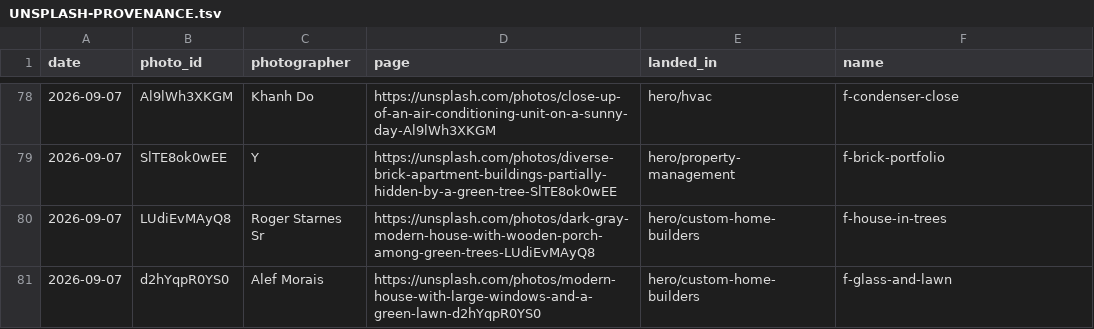
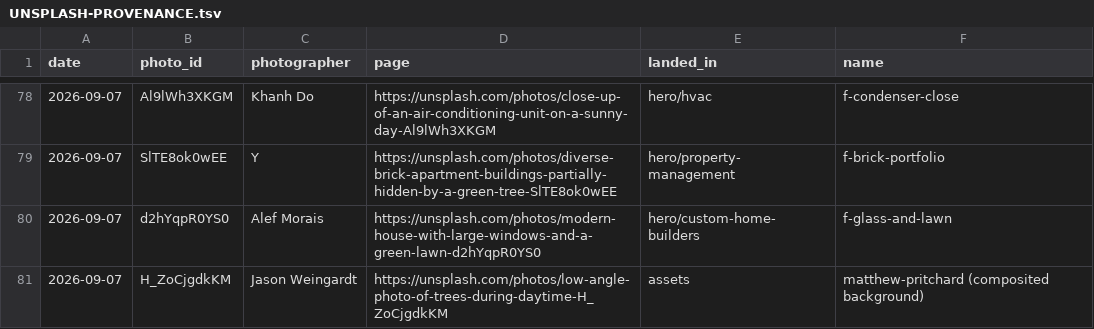
Before and after one commit to joewaine/grandstreetworks, a TSV file: work/_assets/UNSPLASH-PROVENANCE.tsv, drawn as a sheet; only a part is shown, gaps mark what is left out; removed rows and columns are numbered as before the commit, all else as after; the diff names each change by its address in the sheet, - before the commit and + after, or states it on an @@ line.

```diff
--- a/work/_assets/UNSPLASH-PROVENANCE.tsv
+++ b/work/_assets/UNSPLASH-PROVENANCE.tsv
-row 80: 2026-09-07 | LUdiEvMAyQ8 | Roger Starnes Sr | https://unsplash.com/photos/dark-gray-modern-house-with-wooden-porch-among-green-trees-LUdiEvMAyQ8 | hero/custom-home-builders | f-house-in-trees
+row 81: 2026-09-07 | H_ZoCjgdkKM | Jason Weingardt | https://unsplash.com/photos/low-angle-photo-of-trees-during-daytime-H_ZoCjgdkKM | assets | matthew-pritchard (composited background)
```
Also changed, not shown: 4 other files.
